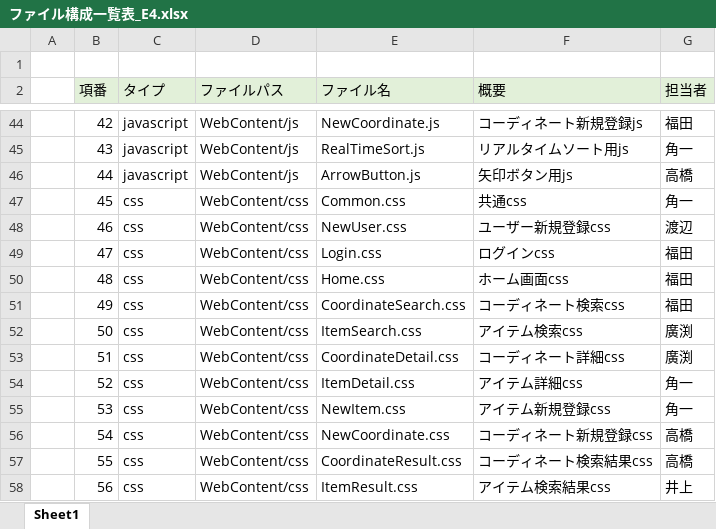
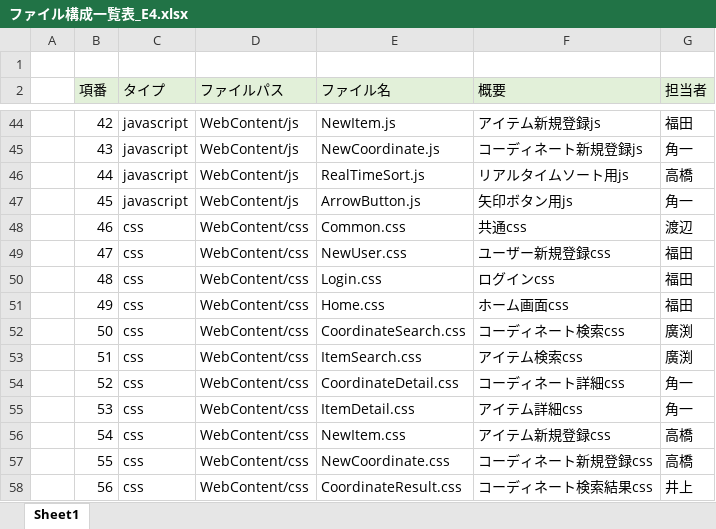
Before and after one commit to dojo2022/E-4, an Excel workbook: doc/ファイル構成一覧表_E4.xlsx, sheet Sheet1, drawn as a sheet; only a part is shown, gaps mark what is left out; values as stored, in another font and other column widths than the file's, no borders; the diff covers the shown part only; the diff names each change by its address in the sheet, - before the commit and + after, or states it on an @@ line.

```diff
--- a/doc/ファイル構成一覧表_E4.xlsx (sheet Sheet1)
+++ b/doc/ファイル構成一覧表_E4.xlsx (sheet Sheet1)
-E44 (ファイル名): NewCoordinate.js
+E44 (ファイル名): NewItem.js
-F44 (概要): コーディネート新規登録js
+F44 (概要): アイテム新規登録js
-E45 (ファイル名): RealTimeSort.js
+E45 (ファイル名): NewCoordinate.js
-F45 (概要): リアルタイムソート用js
+F45 (概要): コーディネート新規登録js
-E46 (ファイル名): ArrowButton.js
+E46 (ファイル名): RealTimeSort.js
-F46 (概要): 矢印ボタン用js
+F46 (概要): リアルタイムソート用js
-C47 (タイプ): css
+C47 (タイプ): javascript
-D47 (ファイルパス): WebContent/css
+D47 (ファイルパス): WebContent/js
-E47 (ファイル名): Common.css
+E47 (ファイル名): ArrowButton.js
-F47 (概要): 共通css
+F47 (概要): 矢印ボタン用js
-E48 (ファイル名): NewUser.css
+E48 (ファイル名): Common.css
-F48 (概要): ユーザー新規登録css
+F48 (概要): 共通css
-E49 (ファイル名): Login.css
+E49 (ファイル名): NewUser.css
-F49 (概要): ログインcss
+F49 (概要): ユーザー新規登録css
-E50 (ファイル名): Home.css
+E50 (ファイル名): Login.css
-F50 (概要): ホーム画面css
+F50 (概要): ログインcss
-E51 (ファイル名): CoordinateSearch.css
+E51 (ファイル名): Home.css
-F51 (概要): コーディネート検索css
+F51 (概要): ホーム画面css
-E52 (ファイル名): ItemSearch.css
+E52 (ファイル名): CoordinateSearch.css
-F52 (概要): アイテム検索css
+F52 (概要): コーディネート検索css
-E53 (ファイル名): CoordinateDetail.css
+E53 (ファイル名): ItemSearch.css
-F53 (概要): コーディネート詳細css
+F53 (概要): アイテム検索css
-E54 (ファイル名): ItemDetail.css
+E54 (ファイル名): CoordinateDetail.css
-F54 (概要): アイテム詳細css
+F54 (概要): コーディネート詳細css
-E55 (ファイル名): NewItem.css
+E55 (ファイル名): ItemDetail.css
-F55 (概要): アイテム新規登録css
+F55 (概要): アイテム詳細css
-E56 (ファイル名): NewCoordinate.css
+E56 (ファイル名): NewItem.css
-F56 (概要): コーディネート新規登録css
+F56 (概要): アイテム新規登録css
-E57 (ファイル名): CoordinateResult.css
+E57 (ファイル名): NewCoordinate.css
-F57 (概要): コーディネート検索結果css
+F57 (概要): コーディネート新規登録css
-E58 (ファイル名): ItemResult.css
+E58 (ファイル名): CoordinateResult.css
-F58 (概要): アイテム検索結果css
+F58 (概要): コーディネート検索結果css
```
Also changed, not shown: 1 added row and 66 edited cells elsewhere in this sheet.
